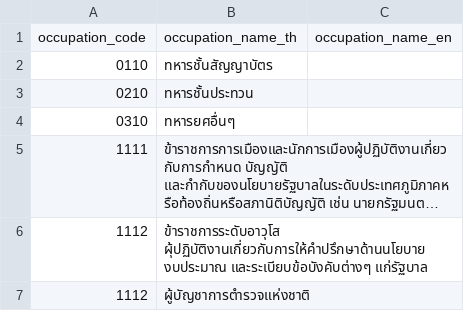
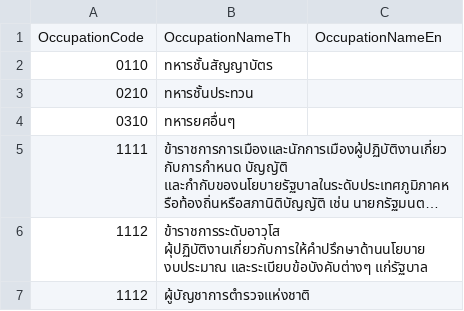
Before and after one commit to dev-ict-moph/standard-code, a CSV file: occupations.csv, drawn as a sheet; only a part is shown; long unchanged cells end in …; removed rows and columns are numbered as before the commit, all else as after; the diff names each change by its address in the sheet, - before the commit and + after, or states it on an @@ line.

```diff
--- a/occupations.csv
+++ b/occupations.csv
-row 1: occupation_code | occupation_name_th | occupation_name_en
+row 1: OccupationCode | OccupationNameTh | OccupationNameEn
```
Also changed, not shown: main_departments.csv, marital_status.csv, 7 other files.
